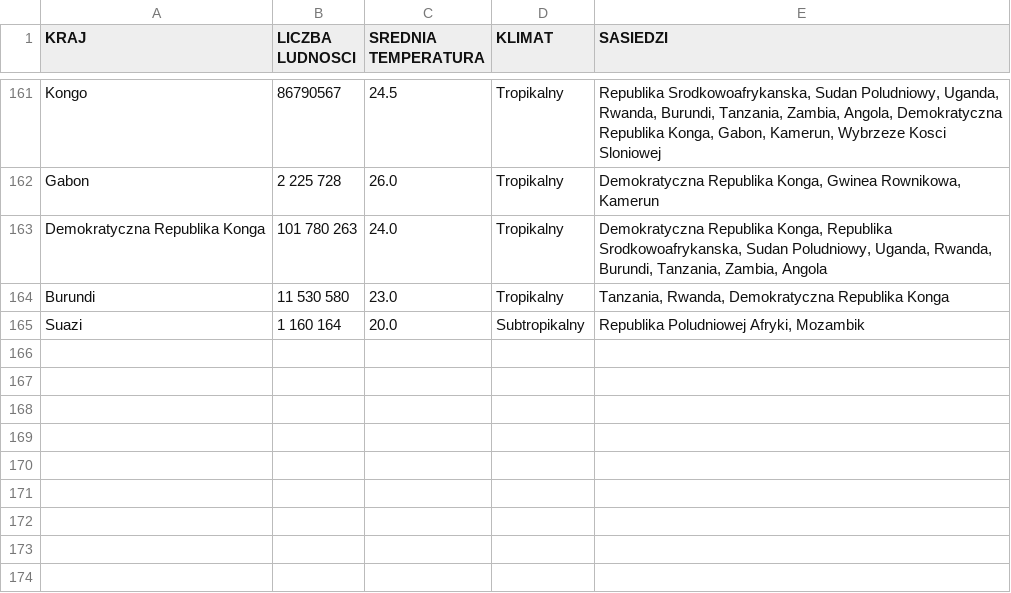
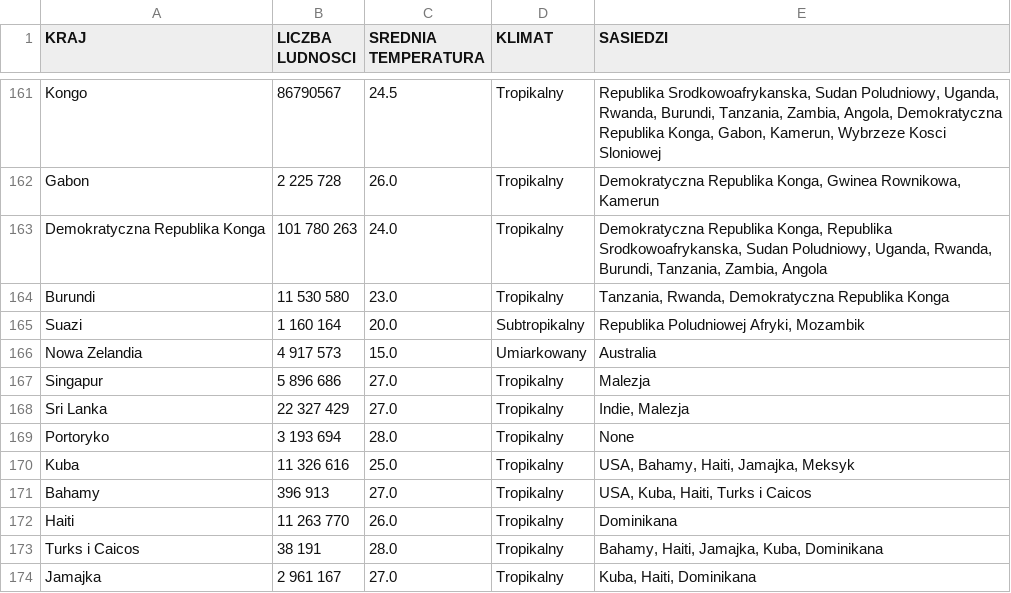
Before and after one commit to Gukson/PlagueInc, a CSV file: PlagueIncSymulator/Data/countiries_data.csv, drawn as a sheet; only a part is shown, gaps mark what is left out; the diff names each change by its address in the sheet, - before the commit and + after, or states it on an @@ line.

```diff
--- a/PlagueIncSymulator/Data/countiries_data.csv
+++ b/PlagueIncSymulator/Data/countiries_data.csv
+row 166: Nowa Zelandia | 4 917 573 | 15.0 | Umiarkowany | Australia
+row 167: Singapur | 5 896 686 | 27.0 | Tropikalny | Malezja
+row 168: Sri Lanka | 22 327 429 | 27.0 | Tropikalny | Indie, Malezja
+row 169: Portoryko | 3 193 694 | 28.0 | Tropikalny | None
+row 170: Kuba | 11 326 616 | 25.0 | Tropikalny | USA, Bahamy, Haiti, Jamajka, Meksyk
+row 171: Bahamy | 396 913 | 27.0 | Tropikalny | USA, Kuba, Haiti, Turks i Caicos
+row 172: Haiti | 11 263 770 | 26.0 | Tropikalny | Dominikana
+row 173: Turks i Caicos | 38 191 | 28.0 | Tropikalny | Bahamy, Haiti, Jamajka, Kuba, Dominikana
+row 174: Jamajka | 2 961 167 | 27.0 | Tropikalny | Kuba, Haiti, Dominikana
```
Also changed, not shown: PlagueIncSymulator/Data/flights.csv, PlagueIncSymulator/Data/sea_cruise.csv, 7 other files.
